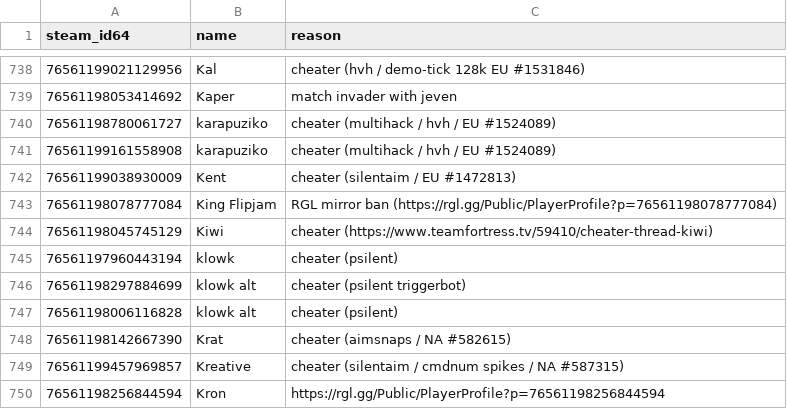
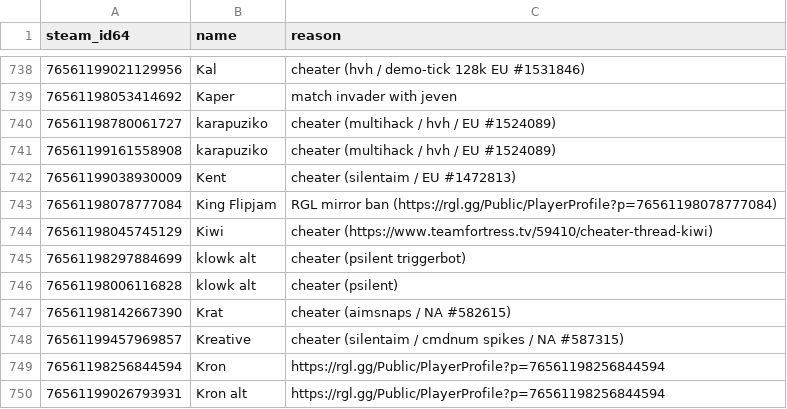
Before and after one commit to Arie/serveme, a CSV file: doc/banned_steam_ids.csv, drawn as a sheet; only a part is shown, gaps mark what is left out; the shorter side is filled out with more unchanged rows.

Commit message:
Remove expired ETF2L ban

```diff
--- a/doc/banned_steam_ids.csv
+++ b/doc/banned_steam_ids.csv
@@ -744,3 +744,2 @@ steam_id64,name,reason
 76561198045745129,Kiwi,cheater (https://www.teamfortress.tv/59410/cheater-thread-kiwi)
-76561197960443194,klowk,cheater (psilent)
 76561198297884699,klowk alt,cheater (psilent triggerbot)
```
